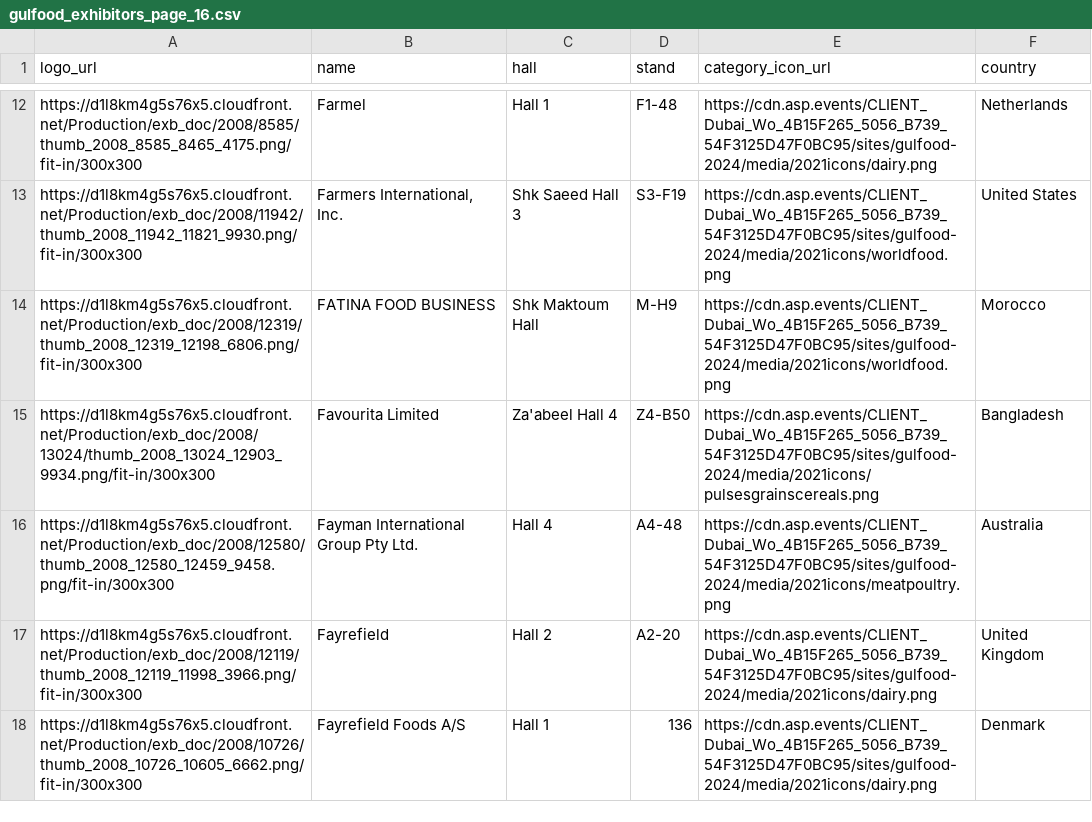
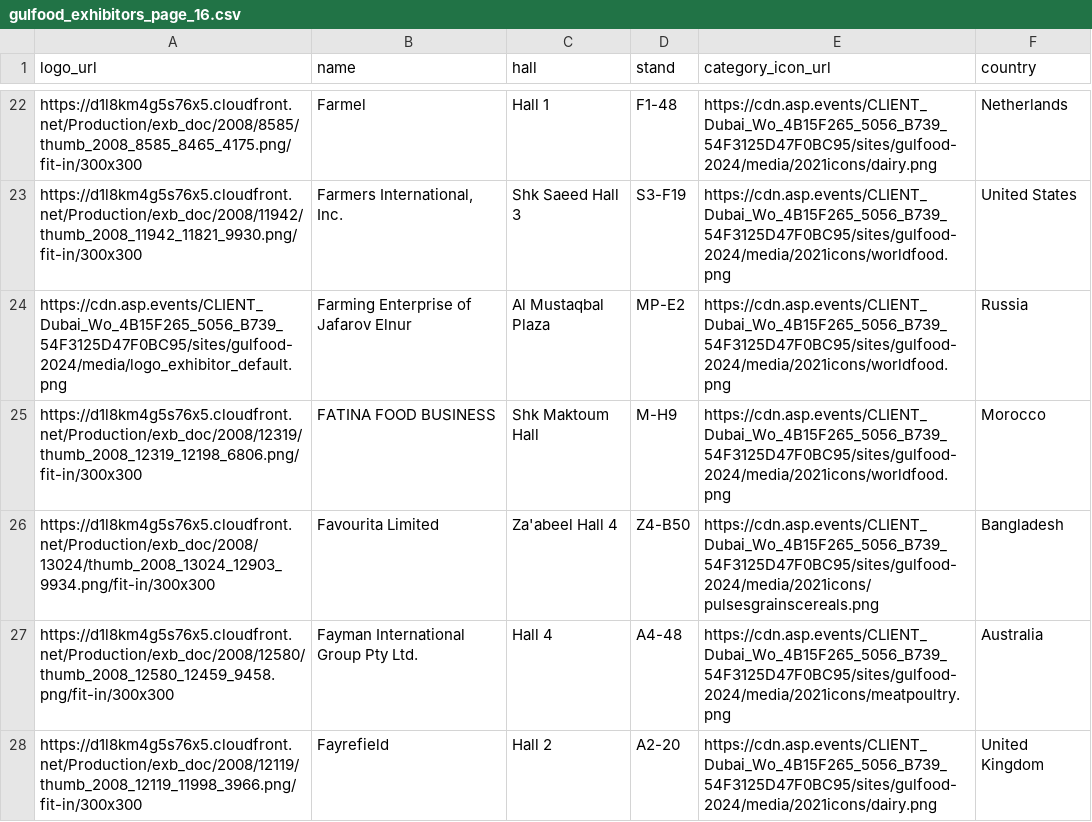
Before and after one commit to felipesebben/webscraping-data-project, a CSV file: data/raw/gulfood_exhibitors_page_16.csv, drawn as a sheet; only a part is shown, gaps mark what is left out; the shorter side is filled out with more unchanged rows; the diff covers the shown part only.

```diff
--- a/data/raw/gulfood_exhibitors_page_16.csv
+++ b/data/raw/gulfood_exhibitors_page_16.csv
@@ -13,2 +23,3 @@ https://d1l8km4g5s76x5.cloudfront.net/Production/exb_doc/2008/8585/thumb_2008_85
 https://d1l8km4g5s76x5.cloudfront.net/Production/exb_doc/2008/11942/thumb_2008_11942_11821_9930.png/fit-in/300x300,"Farmers International, Inc.",Shk Saeed Hall 3,S3-F19,https://cdn.asp.events/CLIENT_Dubai_Wo_4B15F265_5056_B739_54F3125D47F0BC95/sites/gulfood-2024/media/2021icons/worldfood.png,United States
+https://cdn.asp.events/CLIENT_Dubai_Wo_4B15F265_5056_B739_54F3125D47F0BC95/sites/gulfood-2024/media/logo_exhibitor_default.png,Farming Enterprise of Jafarov Elnur,Al Mustaqbal Plaza,MP-E2,https://cdn.asp.events/CLIENT_Dubai_Wo_4B15F265_5056_B739_54F3125D47F0BC95/sites/gulfood-2024/media/2021icons/worldfood.png,Russia
 https://d1l8km4g5s76x5.cloudfront.net/Production/exb_doc/2008/12319/thumb_2008_12319_12198_6806.png/fit-in/300x300,FATINA FOOD BUSINESS,Shk Maktoum Hall,M-H9,https://cdn.asp.events/CLIENT_Dubai_Wo_4B15F265_5056_B739_54F3125D47F0BC95/sites/gulfood-2024/media/2021icons/worldfood.png,Morocco
```
Also changed, not shown: 10 added rows and 11 removed rows elsewhere in this file, data/raw/gulfood_exhibitors_page_26.csv, data/raw/gulfood_exhibitors_page_30.csv, 42 other files.
